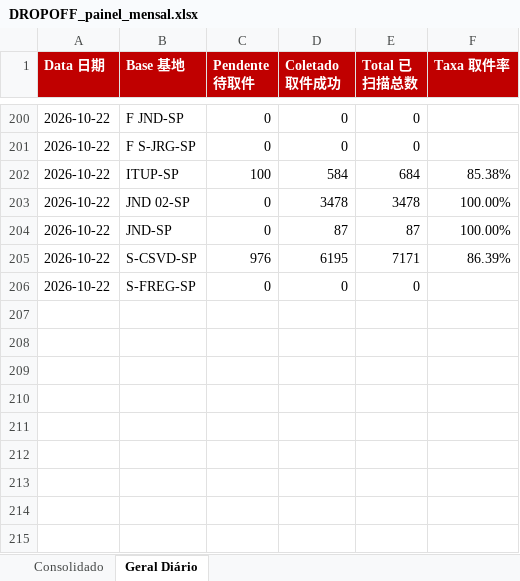
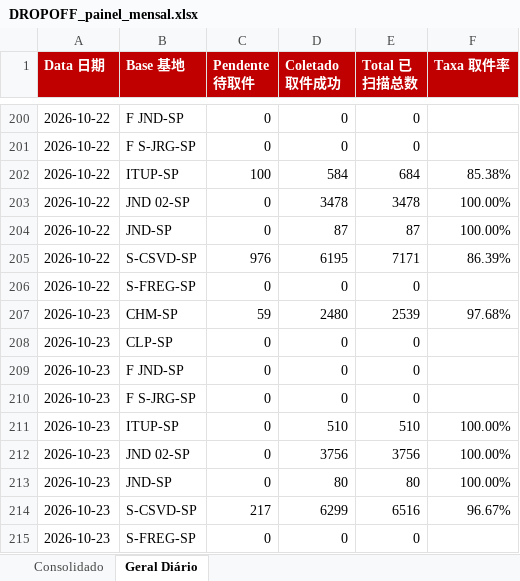
Before and after one commit to guiisilva18-cpu/automacao-pickup-dropoff, an Excel workbook: output/DROPOFF_painel_mensal.xlsx, sheet Geral Diário, drawn as a sheet; only a part is shown, gaps mark what is left out; values as stored, in another font and other column widths than the file's, no borders; the diff names each change by its address in the sheet, - before the commit and + after, or states it on an @@ line.

```diff
--- a/output/DROPOFF_painel_mensal.xlsx (sheet Geral Diário)
+++ b/output/DROPOFF_painel_mensal.xlsx (sheet Geral Diário)
+row 207: 2026-10-23 | CHM-SP | 59 | 2480 | 2539 | 97.68%
+row 208: 2026-10-23 | CLP-SP | 0 | 0 | 0
+row 209: 2026-10-23 | F JND-SP | 0 | 0 | 0
+row 210: 2026-10-23 | F S-JRG-SP | 0 | 0 | 0
+row 211: 2026-10-23 | ITUP-SP | 0 | 510 | 510 | 100.00%
+row 212: 2026-10-23 | JND 02-SP | 0 | 3756 | 3756 | 100.00%
+row 213: 2026-10-23 | JND-SP | 0 | 80 | 80 | 100.00%
+row 214: 2026-10-23 | S-CSVD-SP | 217 | 6299 | 6516 | 96.67%
+row 215: 2026-10-23 | S-FREG-SP | 0 | 0 | 0
```
Also changed, not shown: sheet Consolidado, output/DROPOFF_diario.xlsx, 1 other file.
